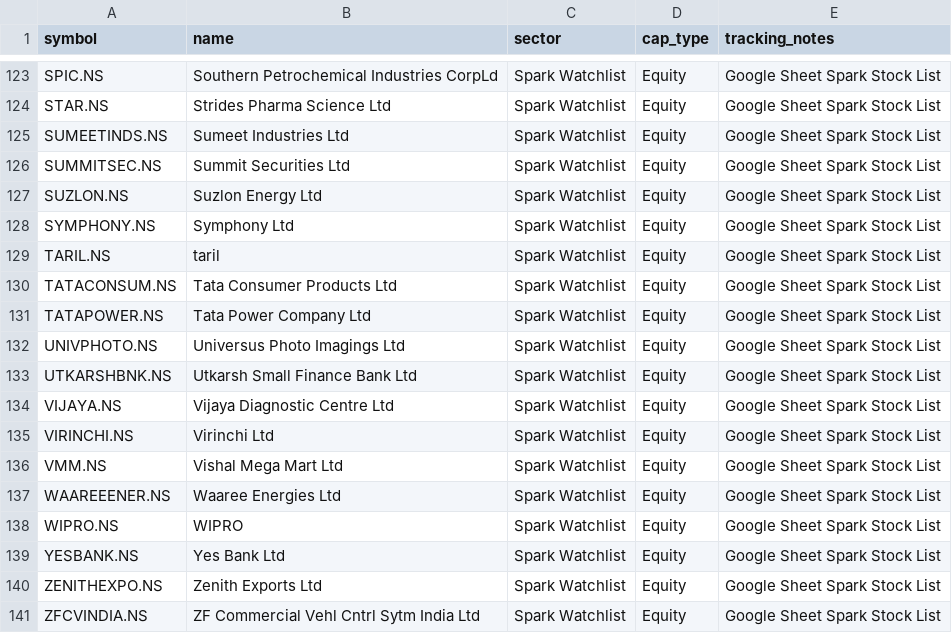
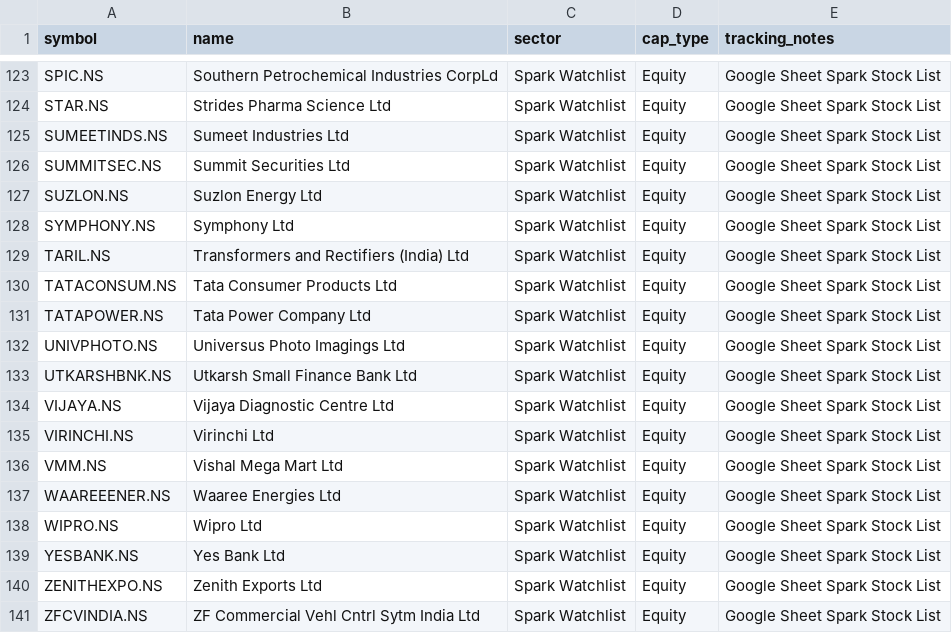
Before and after one commit to digant2207/My-Stocks, a CSV file: stocks_active.csv, drawn as a sheet; only a part is shown, gaps mark what is left out; the diff covers the shown part only.

```diff
--- a/stocks_active.csv
+++ b/stocks_active.csv
@@ -128,3 +128,3 @@ SUZLON.NS,Suzlon Energy Ltd,Spark Watchlist,Equity,Google Sheet Spark Stock List
 SYMPHONY.NS,Symphony Ltd,Spark Watchlist,Equity,Google Sheet Spark Stock List
-TARIL.NS,taril,Spark Watchlist,Equity,Google Sheet Spark Stock List
+TARIL.NS,Transformers and Rectifiers (India) Ltd,Spark Watchlist,Equity,Google Sheet Spark Stock List
 TATACONSUM.NS,Tata Consumer Products Ltd,Spark Watchlist,Equity,Google Sheet Spark Stock List
@@ -137,3 +137,3 @@ VMM.NS,Vishal Mega Mart Ltd,Spark Watchlist,Equity,Google Sheet Spark Stock List
 WAAREEENER.NS,Waaree Energies Ltd,Spark Watchlist,Equity,Google Sheet Spark Stock List
-WIPRO.NS,WIPRO,Spark Watchlist,Equity,Google Sheet Spark Stock List
+WIPRO.NS,Wipro Ltd,Spark Watchlist,Equity,Google Sheet Spark Stock List
 YESBANK.NS,Yes Bank Ltd,Spark Watchlist,Equity,Google Sheet Spark Stock List
```
Also changed, not shown: 16 edited cells elsewhere in this file, stocks.csv, 4 other files.
